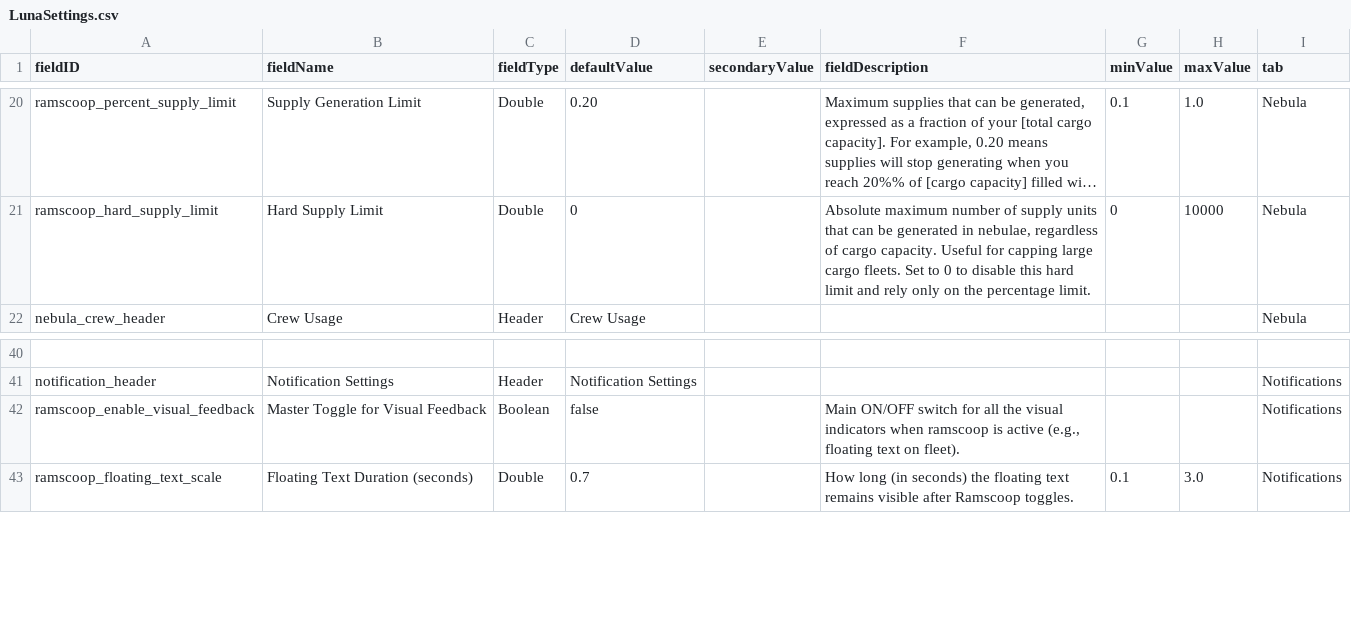
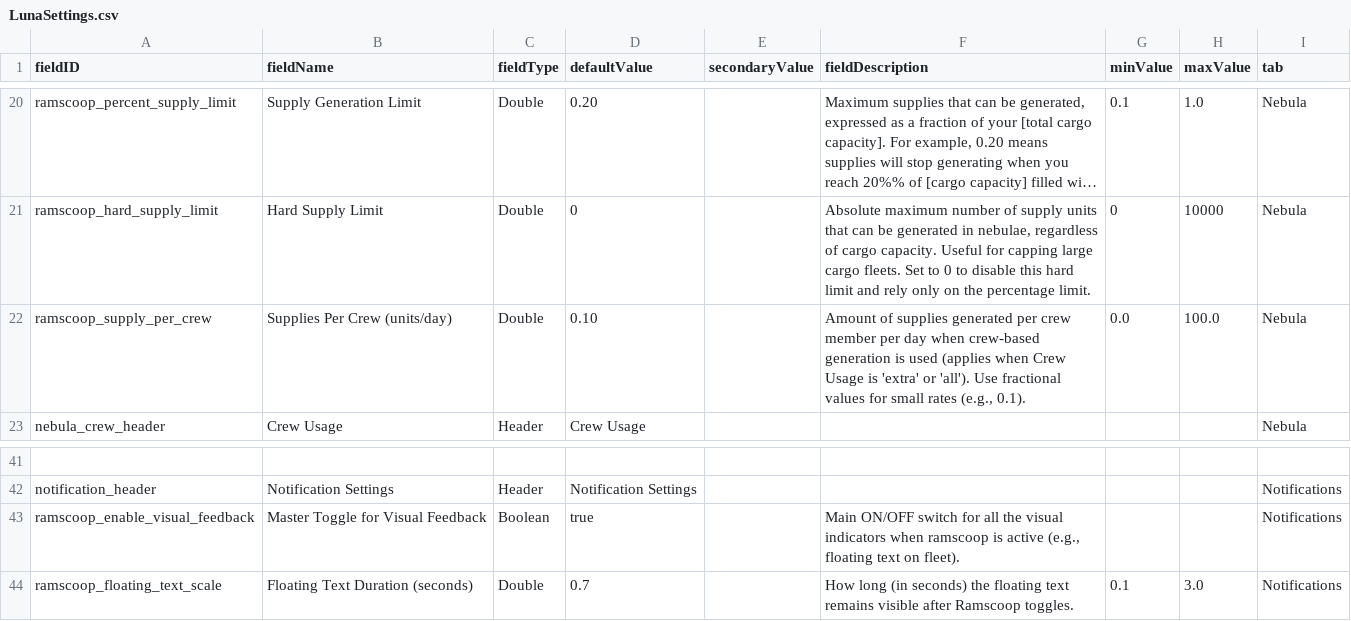
Before and after one commit to powerfulqa/Passive-Ramscoop, a CSV file: data/config/LunaSettings.csv, drawn as a sheet; only a part is shown, gaps mark what is left out; long unchanged cells end in …; addresses are those after the commit; the diff names each change by its address in the sheet, - before the commit and + after, or states it on an @@ line.

Commit message:
Enable visual feedback by default and add supply per crew setting

```diff
--- a/data/config/LunaSettings.csv
+++ b/data/config/LunaSettings.csv
+row 22: ramscoop_supply_per_crew | Supplies Per Crew (units/day) | Double | 0.10 |  | Amount of supplies generated per crew member per day when crew-based generation is used (applies when Crew Usage is 'extra' or 'all'). Use fractional values for small rates (e.g., 0.1). | 0.0 | 100.0 | Nebula
-D43 (defaultValue): false
+D43 (defaultValue): true
```
Also changed, not shown: 1 other file.
